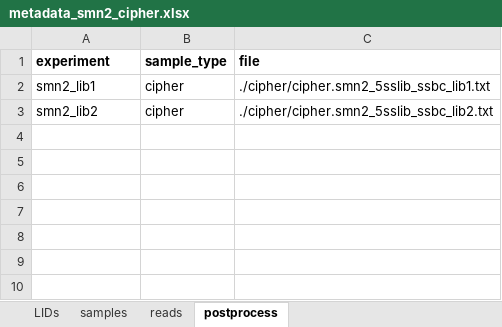
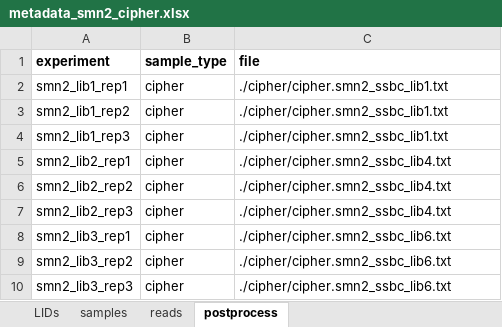
Before and after one commit to jbkinney/22_drugs, an Excel workbook: cluster/analysis_smn2_cipher/metadata_smn2_cipher.xlsx, sheet postprocess, drawn as a sheet; values as stored, in another font and other column widths than the file's, no borders; the diff names each change by its address in the sheet, - before the commit and + after, or states it on an @@ line.

Commit message:
added correct smn2 cipher

```diff
--- a/cluster/analysis_smn2_cipher/metadata_smn2_cipher.xlsx (sheet postprocess)
+++ b/cluster/analysis_smn2_cipher/metadata_smn2_cipher.xlsx (sheet postprocess)
-A2 (experiment): smn2_lib1
+A2 (experiment): smn2_lib1_rep1
-C2 (file): ./cipher/cipher.smn2_5sslib_ssbc_lib1.txt
+C2 (file): ./cipher/cipher.smn2_ssbc_lib1.txt
-A3 (experiment): smn2_lib2
+A3 (experiment): smn2_lib1_rep2
-C3 (file): ./cipher/cipher.smn2_5sslib_ssbc_lib2.txt
+C3 (file): ./cipher/cipher.smn2_ssbc_lib1.txt
+row 4: smn2_lib1_rep3 | cipher | ./cipher/cipher.smn2_ssbc_lib1.txt
+row 5: smn2_lib2_rep1 | cipher | ./cipher/cipher.smn2_ssbc_lib4.txt
+row 6: smn2_lib2_rep2 | cipher | ./cipher/cipher.smn2_ssbc_lib4.txt
+row 7: smn2_lib2_rep3 | cipher | ./cipher/cipher.smn2_ssbc_lib4.txt
+row 8: smn2_lib3_rep1 | cipher | ./cipher/cipher.smn2_ssbc_lib6.txt
+row 9: smn2_lib3_rep2 | cipher | ./cipher/cipher.smn2_ssbc_lib6.txt
+row 10: smn2_lib3_rep3 | cipher | ./cipher/cipher.smn2_ssbc_lib6.txt
```
Also changed, not shown: sheet samples, sheet reads, sheet LIDs, 2 other files.
